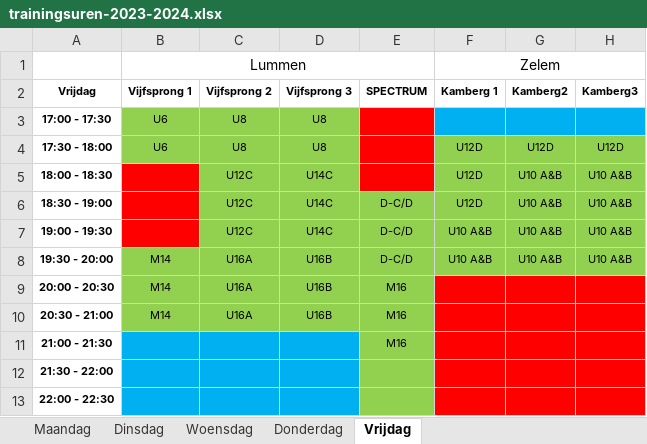
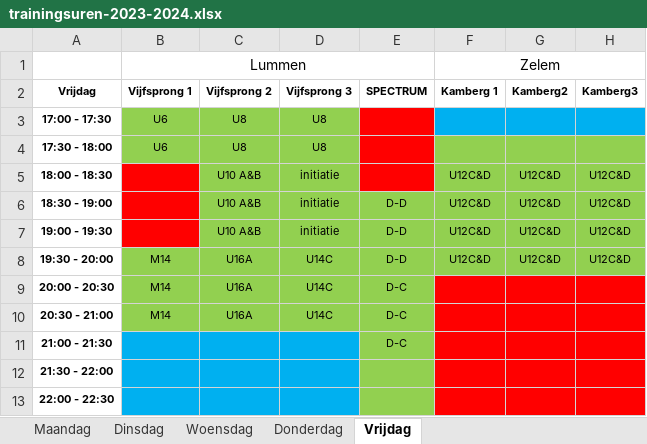
Before and after one commit to BasketLummen/Website, an Excel workbook: _content/training/2023/trainingsuren-2023-2024.xlsx, sheet Vrijdag, drawn as a sheet; values as stored, in another font and other column widths than the file's, no borders; table styles not drawn; the diff names each change by its address in the sheet, - before the commit and + after, or states it on an @@ line.

```diff
--- a/_content/training/2023/trainingsuren-2023-2024.xlsx (sheet Vrijdag)
+++ b/_content/training/2023/trainingsuren-2023-2024.xlsx (sheet Vrijdag)
-F4 (Kamberg 1): U12D
+F4 (Kamberg 1): (empty)
-G4 (Kamberg2): U12D
+G4 (Kamberg2): (empty)
-H4 (Kamberg3): U12D
+H4 (Kamberg3): (empty)
-C5:C7 (Vijfsprong 2): U12C
+C5:C7 (Vijfsprong 2): U10 A&B
-D5:D7 (Vijfsprong 3): U14C
+D5:D7 (Vijfsprong 3): initiatie
-F5:F6 (Kamberg 1): U12D
+F5:F6 (Kamberg 1): U12C&D
-G5:G8 (Kamberg2): U10 A&B
+G5:G8 (Kamberg2): U12C&D
-H5:H8 (Kamberg3): U10 A&B
+H5:H8 (Kamberg3): U12C&D
-E6:E8 (SPECTRUM): D-C/D
+E6:E8 (SPECTRUM): D-D
-F7:F8 (Kamberg 1): U10 A&B
+F7:F8 (Kamberg 1): U12C&D
-D8:D10 (Vijfsprong 3): U16B
+D8:D10 (Vijfsprong 3): U14C
-E9:E11 (SPECTRUM): M16
+E9:E11 (SPECTRUM): D-C
```
Also changed, not shown: sheet Woensdag, sheet Maandag, sheet Dinsdag, 2 other files.
